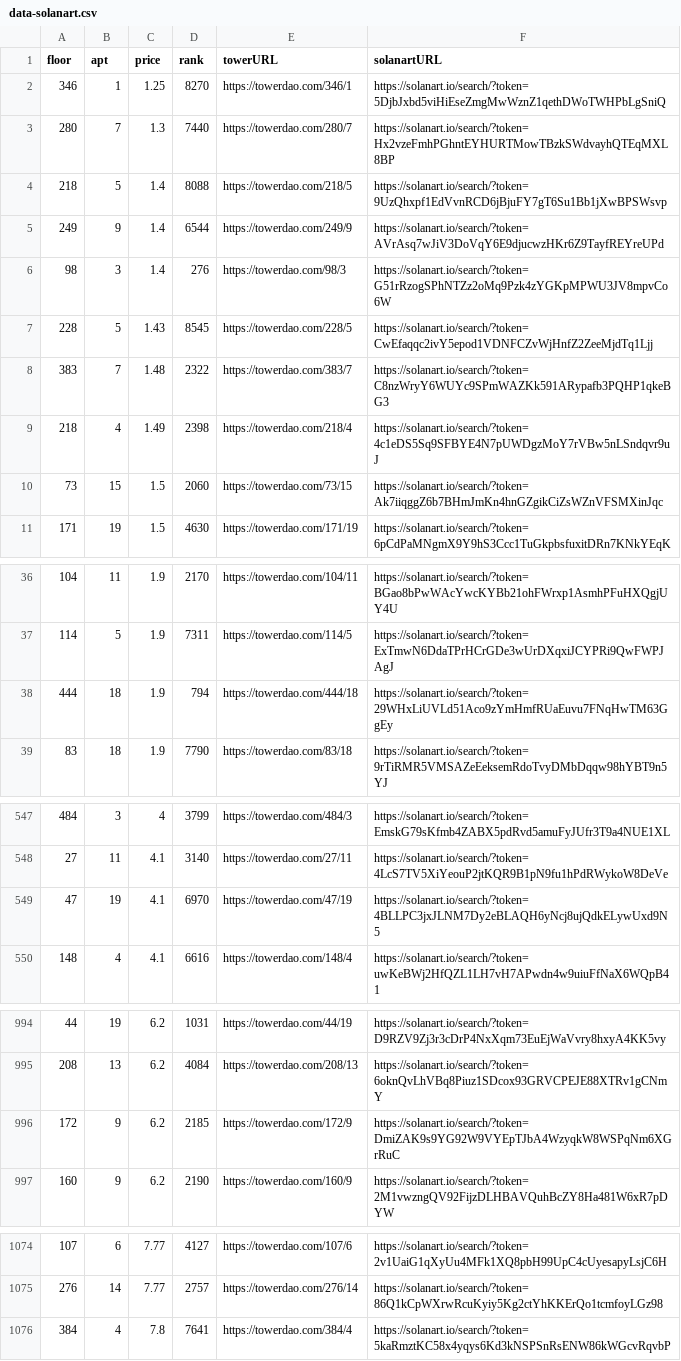
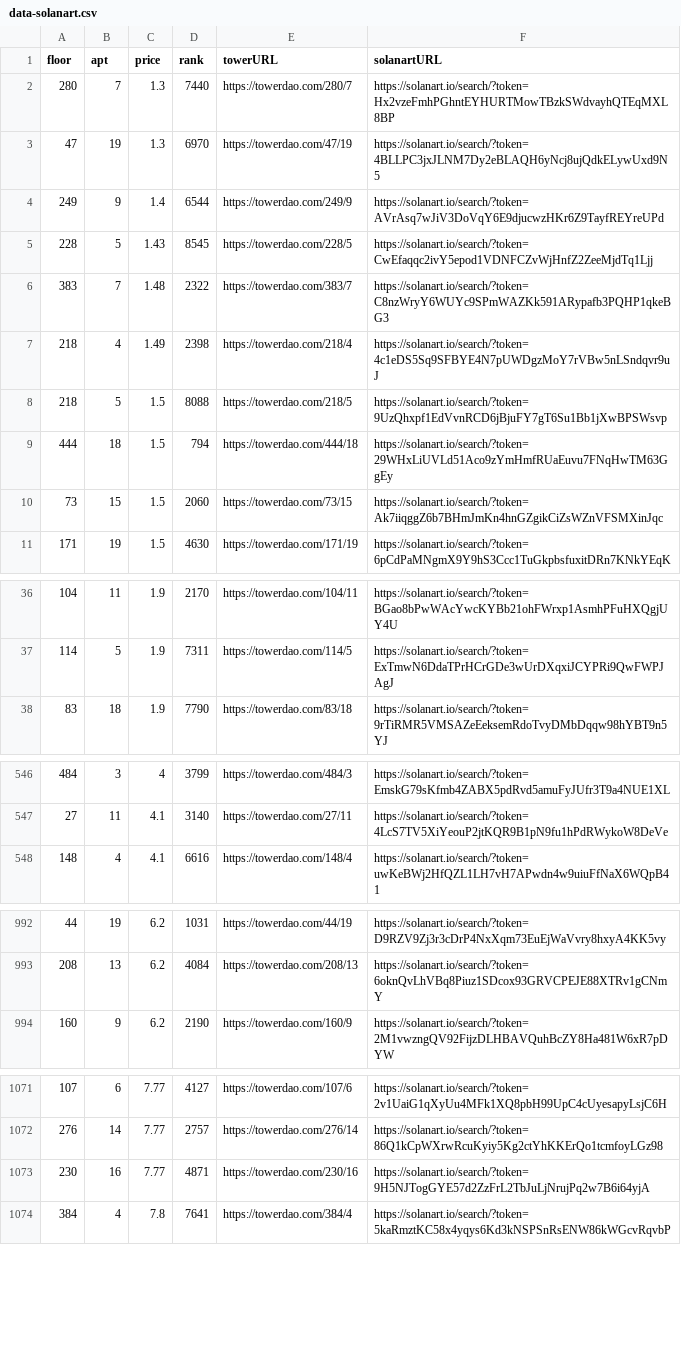
Before and after one commit to braposo/thetower-monitor, a CSV file: data-solanart.csv, drawn as a sheet; only a part is shown, gaps mark what is left out.

Commit message:
Flat: latest data (2021-11-14T21:15:09.720Z) {   "date": "2021-11-14T21:15:09.720Z",   "files": [     {       "name": "data-magiceden.csv",       "deltaBytes": -126,       "source": "https://api-mainnet.magiceden.io/rpc/getListedNFTsByQuery?q=%7B%22%24match%22%3A%7B%22collectionSymbol%22%3A%22the_tower%22%7D%2C%22%24sort%22%3A%7B%22takerAmount%22%3A1%2C%22createdAt%22%3A-1%7D%7D"     },     {       "name": "top-picks-magiceden.csv",       "deltaBytes": -4,       "source": "https://api-mainnet.magiceden.io/rpc/getListedNFTsByQuery?q=%7B%22%24match%22%3A%7B%22collectionSymbol%22%3A%22the_tower%22%7D%2C%22%24sort%22%3A%7B%22takerAmount%22%3A1%2C%22createdAt%22%3A-1%7D%7D"     },     {       "name": "data-solanart.csv",       "deltaBytes": -239,       "source": "https://qzlsklfacc.medianetwork.cloud/nft_for_sale?collection=thetower"     },     {       "name": "top-picks-solanart.csv",       "deltaBytes": 6,       "source": "https://qzlsklfacc.medianetwork.cloud/nft_for_sale?collection=thetower"     }   ] }

```diff
--- a/data-solanart.csv
+++ b/data-solanart.csv
@@ -1,7 +1,5 @@
 floor,apt,price,rank,towerURL,solanartURL
-346,1,1.25,8270,https://towerdao.com/346/1,https://solanart.io/search/?token=5DjbJxbd5viHiEseZmgMwWznZ1qethDWoTWHPbLgSniQ
 280,7,1.3,7440,https://towerdao.com/280/7,https://solanart.io/search/?token=Hx2vzeFmhPGhntEYHURTMowTBzkSWdvayhQTEqMXL8BP
-218,5,1.4,8088,https://towerdao.com/218/5,https://solanart.io/search/?token=9UzQhxpf1EdVvnRCD6jBjuFY7gT6Su1Bb1jXwBPSWsvp
+47,19,1.3,6970,https://towerdao.com/47/19,https://solanart.io/search/?token=4BLLPC3jxJLNM7Dy2eBLAQH6yNcj8ujQdkELywUxd9N5
 249,9,1.4,6544,https://towerdao.com/249/9,https://solanart.io/search/?token=AVrAsq7wJiV3DoVqY6E9djucwzHKr6Z9TayfREYreUPd
-98,3,1.4,276,https://towerdao.com/98/3,https://solanart.io/search/?token=G51rRzogSPhNTZz2oMq9Pzk4zYGKpMPWU3JV8mpvCo6W
 228,5,1.43,8545,https://towerdao.com/228/5,https://solanart.io/search/?token=CwEfaqqc2ivY5epod1VDNFCZvWjHnfZ2ZeeMjdTq1Ljj
@@ -9,2 +7,4 @@ floor,apt,price,rank,towerURL,solanartURL
 218,4,1.49,2398,https://towerdao.com/218/4,https://solanart.io/search/?token=4c1eDS5Sq9SFBYE4N7pUWDgzMoY7rVBw5nLSndqvr9uJ
+218,5,1.5,8088,https://towerdao.com/218/5,https://solanart.io/search/?token=9UzQhxpf1EdVvnRCD6jBjuFY7gT6Su1Bb1jXwBPSWsvp
+444,18,1.5,794,https://towerdao.com/444/18,https://solanart.io/search/?token=29WHxLiUVLd51Aco9zYmHmfRUaEuvu7FNqHwTM63GgEy
 73,15,1.5,2060,https://towerdao.com/73/15,https://solanart.io/search/?token=Ak7iiqggZ6b7BHmJmKn4hnGZgikCiZsWZnVFSMXinJqc
@@ -37,3 +37,2 @@ floor,apt,price,rank,towerURL,solanartURL
 114,5,1.9,7311,https://towerdao.com/114/5,https://solanart.io/search/?token=ExTmwN6DdaTPrHCrGDe3wUrDXqxiJCYPRi9QwFWPJAgJ
-444,18,1.9,794,https://towerdao.com/444/18,https://solanart.io/search/?token=29WHxLiUVLd51Aco9zYmHmfRUaEuvu7FNqHwTM63GgEy
 83,18,1.9,7790,https://towerdao.com/83/18,https://solanart.io/search/?token=9rTiRMR5VMSAZeEeksemRdoTvyDMbDqqw98hYBT9n5YJ
@@ -548,3 +547,2 @@ floor,apt,price,rank,towerURL,solanartURL
 27,11,4.1,3140,https://towerdao.com/27/11,https://solanart.io/search/?token=4LcS7TV5XiYeouP2jtKQR9B1pN9fu1hPdRWykoW8DeVe
-47,19,4.1,6970,https://towerdao.com/47/19,https://solanart.io/search/?token=4BLLPC3jxJLNM7Dy2eBLAQH6yNcj8ujQdkELywUxd9N5
 148,4,4.1,6616,https://towerdao.com/148/4,https://solanart.io/search/?token=uwKeBWj2HfQZL1LH7vH7APwdn4w9uiuFfNaX6WQpB41
@@ -995,3 +993,2 @@ floor,apt,price,rank,towerURL,solanartURL
 208,13,6.2,4084,https://towerdao.com/208/13,https://solanart.io/search/?token=6oknQvLhVBq8Piuz1SDcox93GRVCPEJE88XTRv1gCNmY
-172,9,6.2,2185,https://towerdao.com/172/9,https://solanart.io/search/?token=DmiZAK9s9YG92W9VYEpTJbA4WzyqkW8WSPqNm6XGrRuC
 160,9,6.2,2190,https://towerdao.com/160/9,https://solanart.io/search/?token=2M1vwzngQV92FijzDLHBAVQuhBcZY8Ha481W6xR7pDYW
@@ -1075,2 +1072,3 @@ floor,apt,price,rank,towerURL,solanartURL
 276,14,7.77,2757,https://towerdao.com/276/14,https://solanart.io/search/?token=86Q1kCpWXrwRcuKyiy5Kg2ctYhKKErQo1tcmfoyLGz98
+230,16,7.77,4871,https://towerdao.com/230/16,https://solanart.io/search/?token=9H5NJTogGYE57d2ZzFrL2TbJuLjNrujPq2w7B6i64yjA
 384,4,7.8,7641,https://towerdao.com/384/4,https://solanart.io/search/?token=5kaRmztKC58x4yqys6Kd3kNSPSnRsENW86kWGcvRqvbP
```
Also changed, not shown: data-magiceden.csv, top-picks-magiceden.csv, 1 other file.
